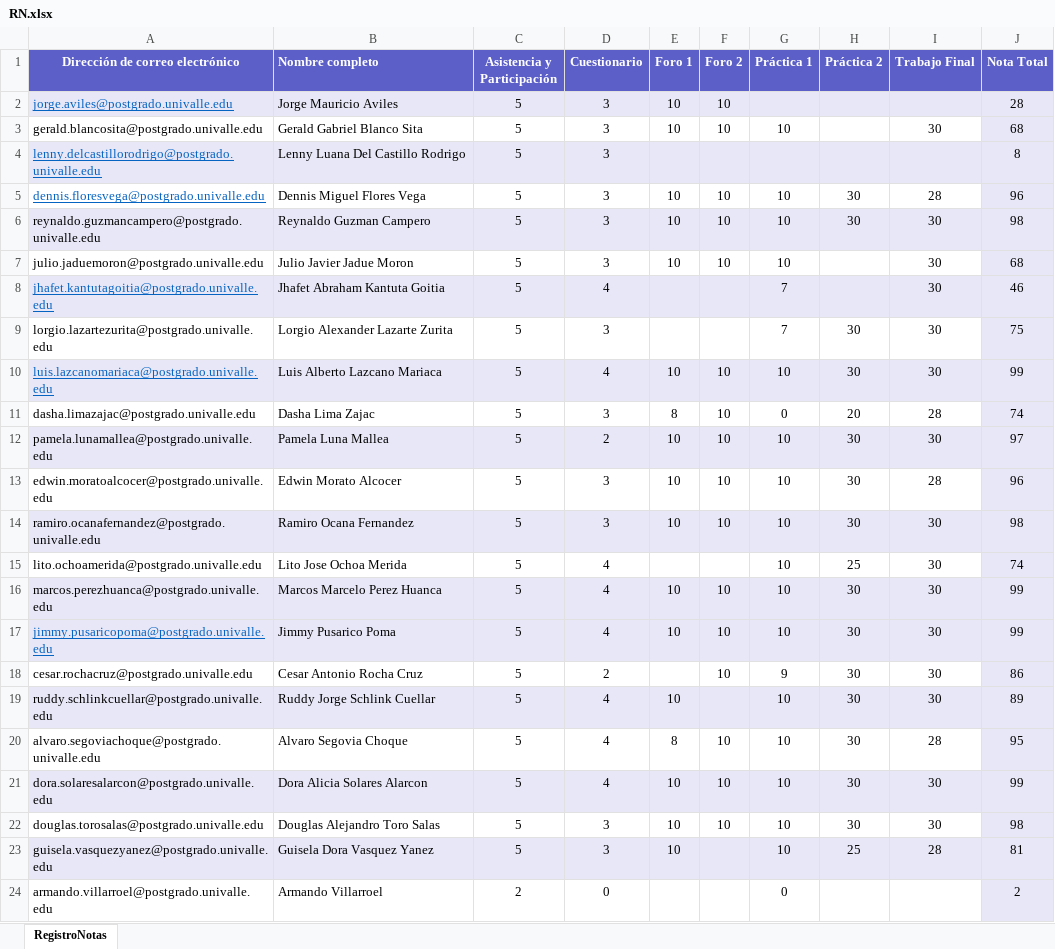
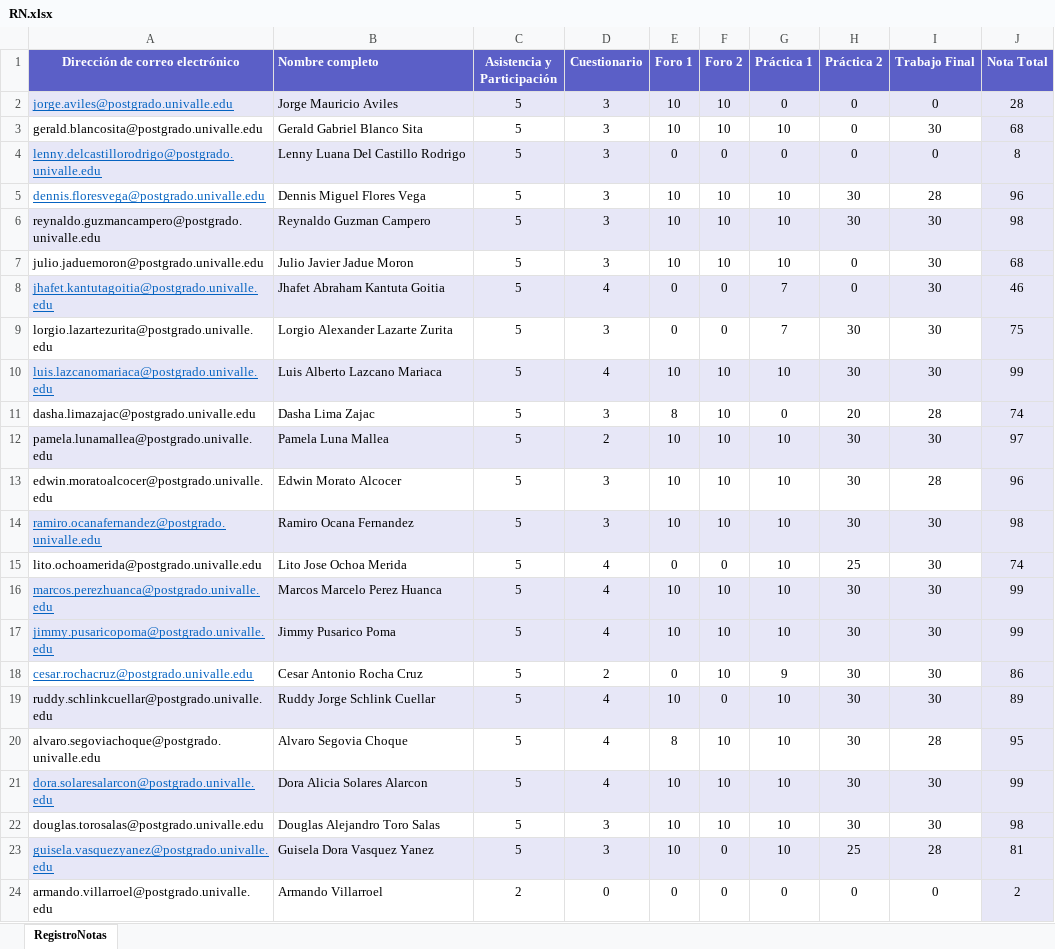
Before and after one commit to IAHeb/IAHeb.github.io, an Excel workbook: RN.xlsx, sheet RegistroNotas, drawn as a sheet; values as stored, in another font and other column widths than the file's, no borders; the diff names each change by its address in the sheet, - before the commit and + after, or states it on an @@ line.

Commit message:
Add files via upload

```diff
--- a/RN.xlsx (sheet RegistroNotas)
+++ b/RN.xlsx (sheet RegistroNotas)
-G2 (Práctica 1): (empty)
+G2 (Práctica 1): 0
-H2:H4 (Práctica 2): (empty)
+H2:H4 (Práctica 2): 0
-I2 (Trabajo Final): (empty)
+I2 (Trabajo Final): 0
-E4 (Foro 1): (empty)
+E4 (Foro 1): 0
-F4 (Foro 2): (empty)
+F4 (Foro 2): 0
-G4 (Práctica 1): (empty)
+G4 (Práctica 1): 0
-I4 (Trabajo Final): (empty)
+I4 (Trabajo Final): 0
-H7:H8 (Práctica 2): (empty)
+H7:H8 (Práctica 2): 0
-E8:E9 (Foro 1): (empty)
+E8:E9 (Foro 1): 0
-F8:F9 (Foro 2): (empty)
+F8:F9 (Foro 2): 0
@@ A14 underline: off → on, text colour: black → #0563C1 @@
-E15 (Foro 1): (empty)
+E15 (Foro 1): 0
-F15 (Foro 2): (empty)
+F15 (Foro 2): 0
@@ A16 underline: off → on, text colour: black → #0563C1 @@
@@ A18 underline: off → on, text colour: black → #0563C1 @@
-E18 (Foro 1): (empty)
+E18 (Foro 1): 0
-F19 (Foro 2): (empty)
+F19 (Foro 2): 0
@@ A21 underline: off → on, text colour: black → #0563C1 @@
@@ A23 underline: off → on, text colour: black → #0563C1 @@
-F23:F24 (Foro 2): (empty)
+F23:F24 (Foro 2): 0
-E24 (Foro 1): (empty)
+E24 (Foro 1): 0
-H24 (Práctica 2): (empty)
+H24 (Práctica 2): 0
-I24 (Trabajo Final): (empty)
+I24 (Trabajo Final): 0
```
